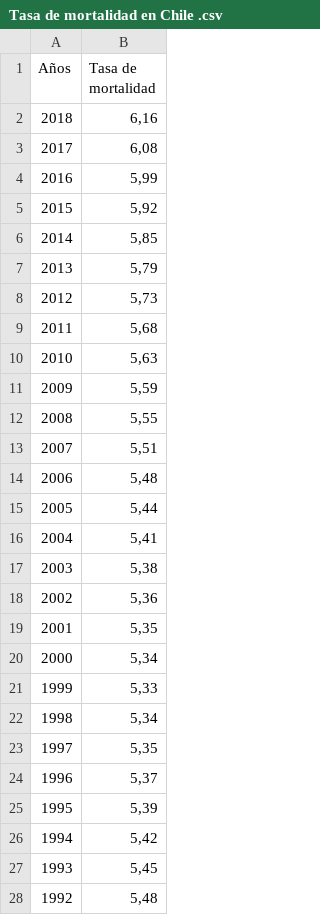
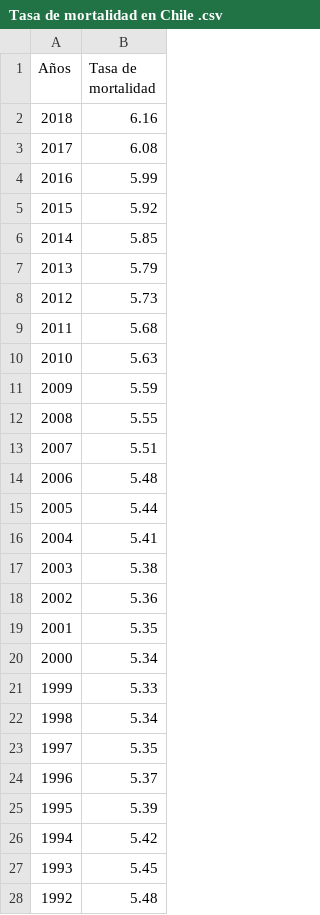
Before and after one commit to Carolina3319/pandas, a CSV file: Tasa de mortalidad en Chile .csv, drawn as a sheet; only a part is shown; the diff covers the shown part only.

Commit message:
Update Tasa de mortalidad en Chile .csv

```diff
--- a/Tasa de mortalidad en Chile .csv
+++ b/Tasa de mortalidad en Chile .csv
@@ -1,28 +1,28 @@
 Años;Tasa de mortalidad
-2018;6,16
-2017;6,08
-2016;5,99
-2015;5,92
-2014;5,85
-2013;5,79
-2012;5,73
-2011;5,68
-2010;5,63
-2009;5,59
-2008;5,55
-2007;5,51
-2006;5,48
-2005;5,44
-2004;5,41
-2003;5,38
-2002;5,36
-2001;5,35
-2000;5,34
-1999;5,33
-1998;5,34
-1997;5,35
-1996;5,37
-1995;5,39
-1994;5,42
-1993;5,45
-1992;5,48
+2018;6.16
+2017;6.08
+2016;5.99
+2015;5.92
+2014;5.85
+2013;5.79
+2012;5.73
+2011;5.68
+2010;5.63
+2009;5.59
+2008;5.55
+2007;5.51
+2006;5.48
+2005;5.44
+2004;5.41
+2003;5.38
+2002;5.36
+2001;5.35
+2000;5.34
+1999;5.33
+1998;5.34
+1997;5.35
+1996;5.37
+1995;5.39
+1994;5.42
+1993;5.45
+1992;5.48
```
Also changed, not shown: 32 edited cells elsewhere in this file.
